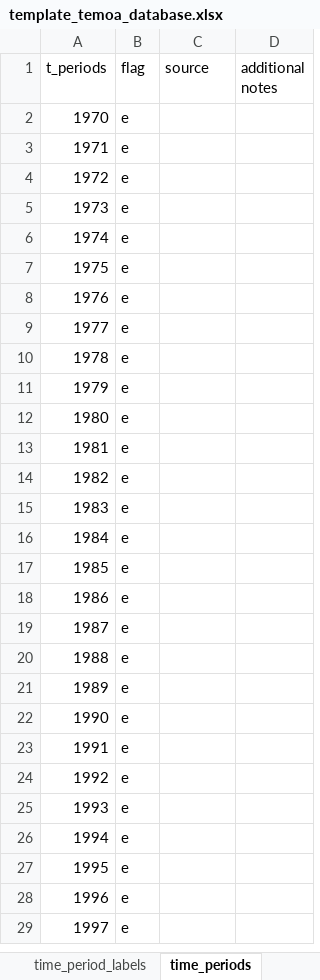
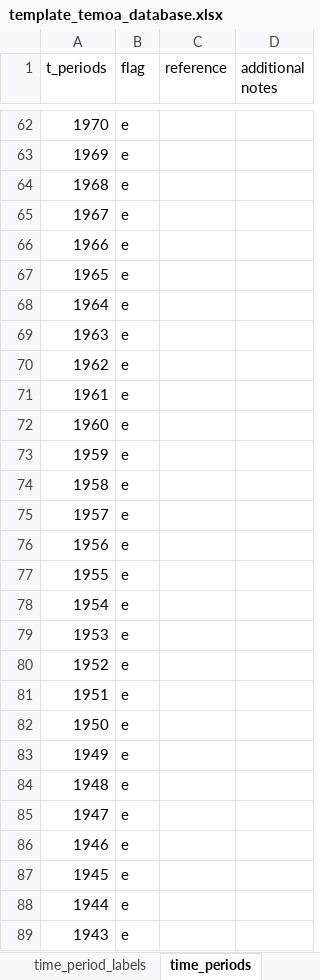
Before and after one commit to idelder/temoa_excel_sqlite, an Excel workbook: template_temoa_database.xlsx, sheet time_periods, drawn as a sheet; only a part is shown, gaps mark what is left out; values as stored, in another font and other column widths than the file's, no borders; table styles not drawn; addresses are those after the commit; the diff covers the shown part only; the diff names each change by its address in the sheet, - before the commit and + after, or states it on an @@ line.

```diff
--- a/template_temoa_database.xlsx (sheet time_periods)
+++ b/template_temoa_database.xlsx (sheet time_periods)
-C1: source
+C1: reference
-A63 (t_periods): 1971
+A63 (t_periods): 1969
-A64 (t_periods): 1972
+A64 (t_periods): 1968
-A65 (t_periods): 1973
+A65 (t_periods): 1967
-A66 (t_periods): 1974
+A66 (t_periods): 1966
-A67 (t_periods): 1975
+A67 (t_periods): 1965
-A68 (t_periods): 1976
+A68 (t_periods): 1964
-A69 (t_periods): 1977
+A69 (t_periods): 1963
-A70 (t_periods): 1978
+A70 (t_periods): 1962
-A71 (t_periods): 1979
+A71 (t_periods): 1961
-A72 (t_periods): 1980
+A72 (t_periods): 1960
-A73 (t_periods): 1981
+A73 (t_periods): 1959
-A74 (t_periods): 1982
+A74 (t_periods): 1958
-A75 (t_periods): 1983
+A75 (t_periods): 1957
-A76 (t_periods): 1984
+A76 (t_periods): 1956
-A77 (t_periods): 1985
+A77 (t_periods): 1955
-A78 (t_periods): 1986
+A78 (t_periods): 1954
-A79 (t_periods): 1987
+A79 (t_periods): 1953
-A80 (t_periods): 1988
+A80 (t_periods): 1952
-A81 (t_periods): 1989
+A81 (t_periods): 1951
-A82 (t_periods): 1990
+A82 (t_periods): 1950
-A83 (t_periods): 1991
+A83 (t_periods): 1949
-A84 (t_periods): 1992
+A84 (t_periods): 1948
-A85 (t_periods): 1993
+A85 (t_periods): 1947
-A86 (t_periods): 1994
+A86 (t_periods): 1946
-A87 (t_periods): 1995
+A87 (t_periods): 1945
-A88 (t_periods): 1996
+A88 (t_periods): 1944
-A89 (t_periods): 1997
+A89 (t_periods): 1943
```
Also changed, not shown: 72 added rows, 7 moved rows and 26 edited cells elsewhere in this sheet, sheet references, sheet Efficiency, sheet time_of_day, sheet groups, sheet GlobalDiscountRate, sheet MyopicBaseyear, 48 more sheets, 2 other files.
